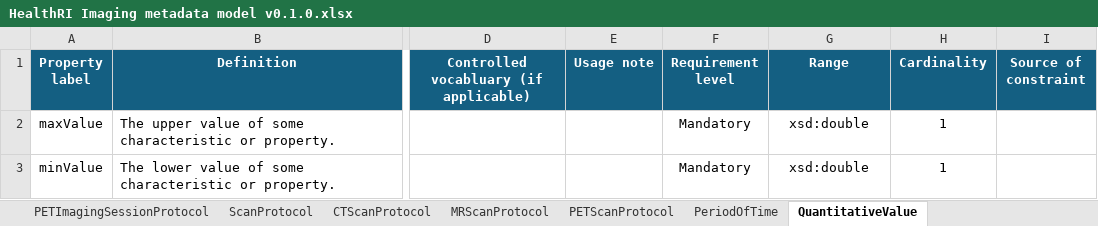
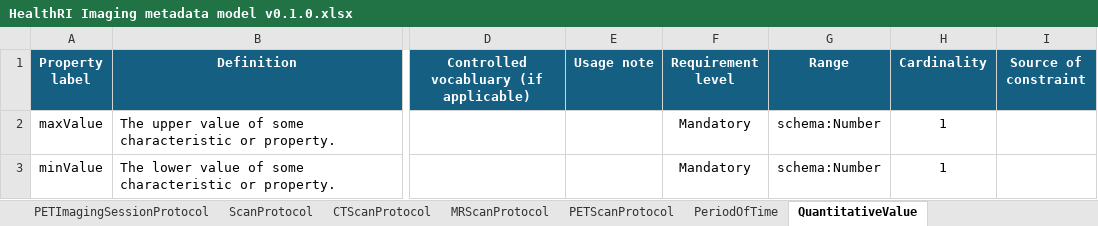
Before and after one commit to Health-RI/health-ri-metadata-imaging, an Excel workbook: HealthRI Imaging metadata model v0.1.0.xlsx, sheet QuantitativeValue, drawn as a sheet; only a part is shown, gaps mark what is left out; values as stored, in another font and other column widths than the file's, no borders; conditional formats not drawn; the diff names each change by its address in the sheet, - before the commit and + after, or states it on an @@ line.

Commit message:
feat: change range QuantitativeValue to schema:Number

```diff
--- a/HealthRI Imaging metadata model v0.1.0.xlsx (sheet QuantitativeValue)
+++ b/HealthRI Imaging metadata model v0.1.0.xlsx (sheet QuantitativeValue)
-G2:G3 (Range): xsd:double
+G2:G3 (Range): schema:Number
```
